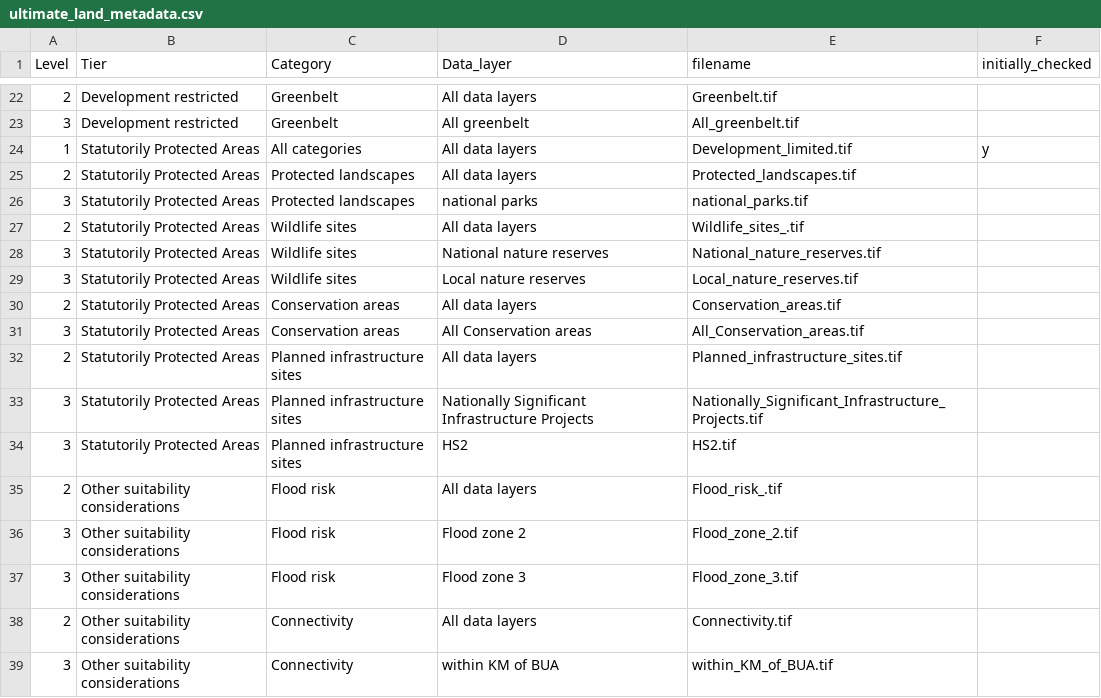
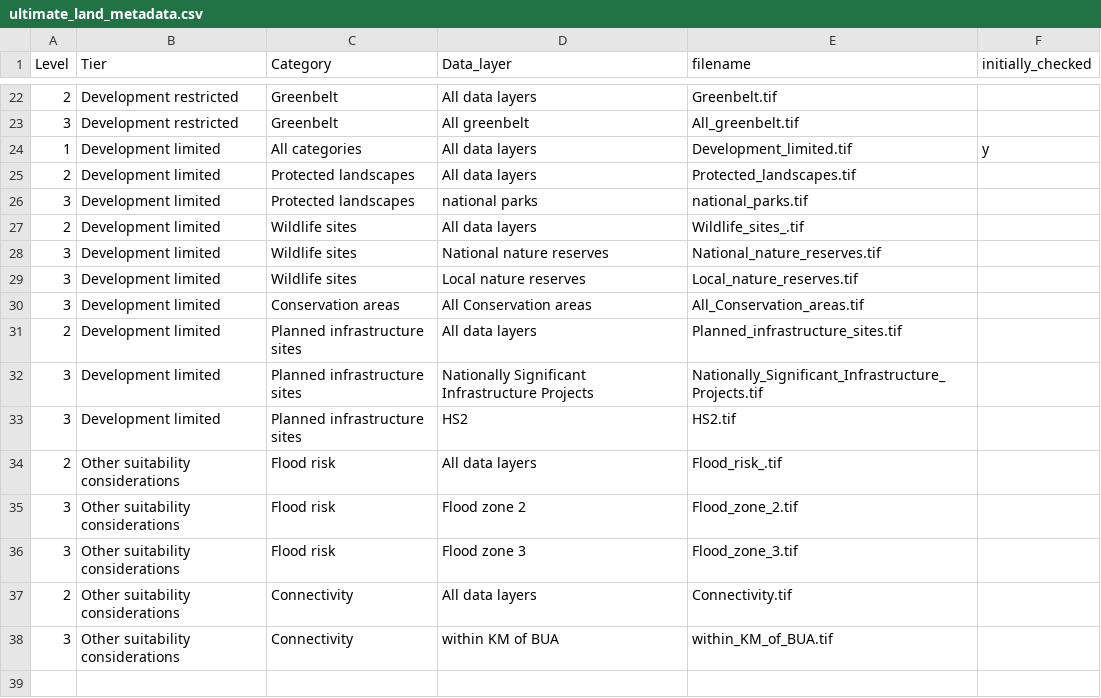
Before and after one commit to digital-land/land-use-calculator, a CSV file: static/data/PUBLIC_LAYERS/ultimate_land_metadata.csv, drawn as a sheet; only a part is shown, gaps mark what is left out.

```diff
--- a/static/data/PUBLIC_LAYERS/ultimate_land_metadata.csv
+++ b/static/data/PUBLIC_LAYERS/ultimate_land_metadata.csv
@@ -23,13 +23,12 @@
 3,Development restricted,Greenbelt,All greenbelt,All_greenbelt.tif,
-1,Statutorily Protected Areas,All categories,All data layers,Development_limited.tif,y
-2,Statutorily Protected Areas,Protected landscapes,All data layers,Protected_landscapes.tif,
-3,Statutorily Protected Areas,Protected landscapes,national parks,national_parks.tif,
-2,Statutorily Protected Areas,Wildlife sites ,All data layers,Wildlife_sites_.tif,
-3,Statutorily Protected Areas,Wildlife sites ,National nature reserves,National_nature_reserves.tif,
-3,Statutorily Protected Areas,Wildlife sites ,Local nature reserves,Local_nature_reserves.tif,
-2,Statutorily Protected Areas,Conservation areas,All data layers,Conservation_areas.tif,
-3,Statutorily Protected Areas,Conservation areas,All Conservation areas,All_Conservation_areas.tif,
-2,Statutorily Protected Areas,Planned infrastructure sites,All data layers,Planned_infrastructure_sites.tif,
-3,Statutorily Protected Areas,Planned infrastructure sites,Nationally Significant Infrastructure Projects,Nationally_Significant_Infrastructure_Projects.tif,
-3,Statutorily Protected Areas,Planned infrastructure sites,HS2,HS2.tif,
+1,Development limited,All categories,All data layers,Development_limited.tif,y
+2,Development limited,Protected landscapes,All data layers,Protected_landscapes.tif,
+3,Development limited,Protected landscapes,national parks,national_parks.tif,
+2,Development limited,Wildlife sites ,All data layers,Wildlife_sites_.tif,
+3,Development limited,Wildlife sites ,National nature reserves,National_nature_reserves.tif,
+3,Development limited,Wildlife sites ,Local nature reserves,Local_nature_reserves.tif,
+3,Development limited,Conservation areas,All Conservation areas,All_Conservation_areas.tif,
+2,Development limited,Planned infrastructure sites,All data layers,Planned_infrastructure_sites.tif,
+3,Development limited,Planned infrastructure sites,Nationally Significant Infrastructure Projects,Nationally_Significant_Infrastructure_Projects.tif,
+3,Development limited,Planned infrastructure sites,HS2,HS2.tif,
 2,Other suitability considerations,Flood risk ,All data layers,Flood_risk_.tif,
```
Also changed, not shown: 10 other files.
